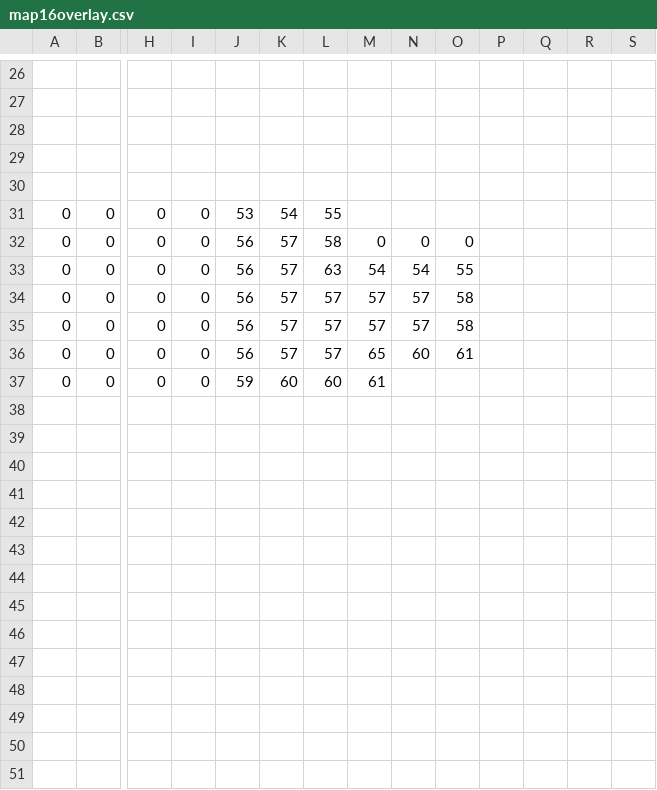
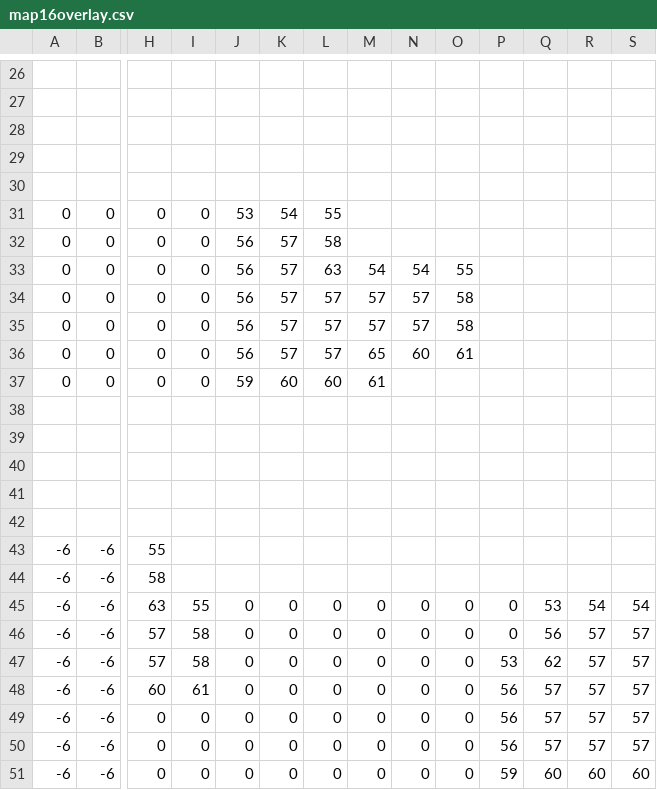
Before and after one commit to Jake-L/PokemonOceanBlue, a CSV file: src/maps/map16overlay.csv, drawn as a sheet; only a part is shown, gaps mark what is left out; rows hold the shown columns only; the diff names each change by its address in the sheet, - before the commit and + after, or states it on an @@ line.

```diff
--- a/src/maps/map16overlay.csv
+++ b/src/maps/map16overlay.csv
-M32: 0
+M32: (empty)
-N32: 0
+N32: (empty)
-O32: 0
+O32: (empty)
+row 38: (empty)
+row 39: (empty)
+row 40: (empty)
+row 41: (empty)
+row 42: (empty)
+row 43: -6 | -6 | 55
+row 44: -6 | -6 | 58
+row 45: -6 | -6 | 63 | 55 | 0 | 0 | 0 | 0 | 0 | 0 | 0 | 53 | 54 | 54
+row 46: -6 | -6 | 57 | 58 | 0 | 0 | 0 | 0 | 0 | 0 | 0 | 56 | 57 | 57
+row 47: -6 | -6 | 57 | 58 | 0 | 0 | 0 | 0 | 0 | 0 | 53 | 62 | 57 | 57
+row 48: -6 | -6 | 60 | 61 | 0 | 0 | 0 | 0 | 0 | 0 | 56 | 57 | 57 | 57
+row 49: -6 | -6 | 0 | 0 | 0 | 0 | 0 | 0 | 0 | 0 | 56 | 57 | 57 | 57
+row 50: -6 | -6 | 0 | 0 | 0 | 0 | 0 | 0 | 0 | 0 | 56 | 57 | 57 | 57
+row 51: -6 | -6 | 0 | 0 | 0 | 0 | 0 | 0 | 0 | 0 | 59 | 60 | 60 | 60
```
Also changed, not shown: src/maps/map16.csv, src/rawdata/areas.csv, 15 other files.
